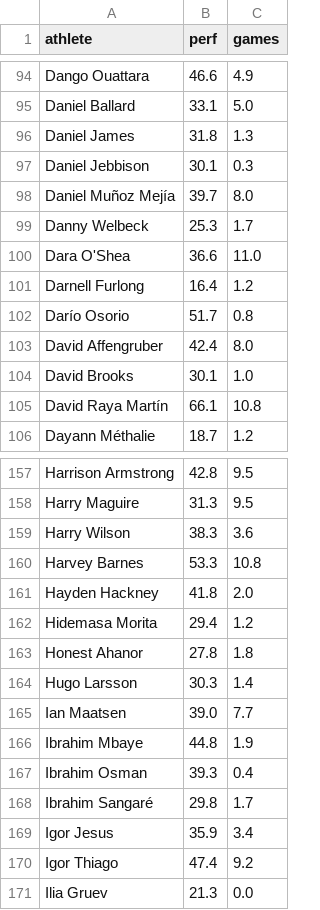
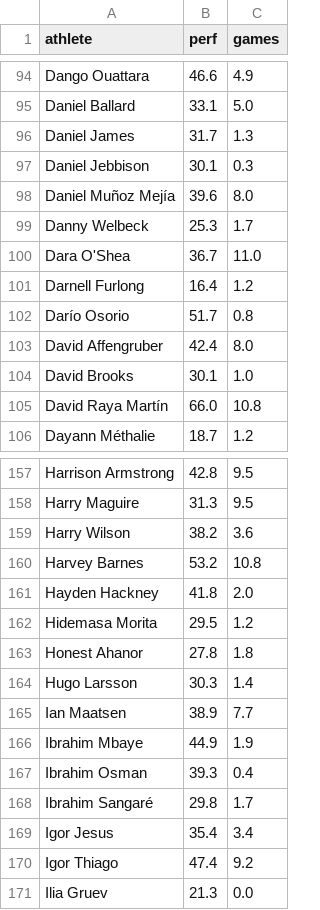
Before and after one commit to joeygattellari7/athscore-index, a CSV file: state/gw_10.csv, drawn as a sheet; only a part is shown, gaps mark what is left out; the diff covers the shown part only.

```diff
--- a/state/gw_10.csv
+++ b/state/gw_10.csv
@@ -95,7 +95,7 @@ Dango Ouattara,46.6,4.9
 Daniel Ballard,33.1,5.0
-Daniel James,31.8,1.3
+Daniel James,31.7,1.3
 Daniel Jebbison,30.1,0.3
-Daniel Muñoz Mejía,39.7,8.0
+Daniel Muñoz Mejía,39.6,8.0
 Danny Welbeck,25.3,1.7
-Dara O'Shea,36.6,11.0
+Dara O'Shea,36.7,11.0
 Darnell Furlong,16.4,1.2
@@ -104,3 +104,3 @@ David Affengruber,42.4,8.0
 David Brooks,30.1,1.0
-David Raya Martín,66.1,10.8
+David Raya Martín,66.0,10.8
 Dayann Méthalie,18.7,1.2
@@ -158,13 +158,13 @@ Harrison Armstrong,42.8,9.5
 Harry Maguire,31.3,9.5
-Harry Wilson,38.3,3.6
-Harvey Barnes,53.3,10.8
+Harry Wilson,38.2,3.6
+Harvey Barnes,53.2,10.8
 Hayden Hackney,41.8,2.0
-Hidemasa Morita,29.4,1.2
+Hidemasa Morita,29.5,1.2
 Honest Ahanor,27.8,1.8
 Hugo Larsson,30.3,1.4
-Ian Maatsen,39.0,7.7
-Ibrahim Mbaye,44.8,1.9
+Ian Maatsen,38.9,7.7
+Ibrahim Mbaye,44.9,1.9
 Ibrahim Osman,39.3,0.4
 Ibrahim Sangaré,29.8,1.7
-Igor Jesus,35.9,3.4
+Igor Jesus,35.4,3.4
 Igor Thiago,47.4,9.2
```
Also changed, not shown: 45 edited cells elsewhere in this file, state/top5_esp.1_r13.csv, state/top5_fra.1_r11.csv, 3 other files.
